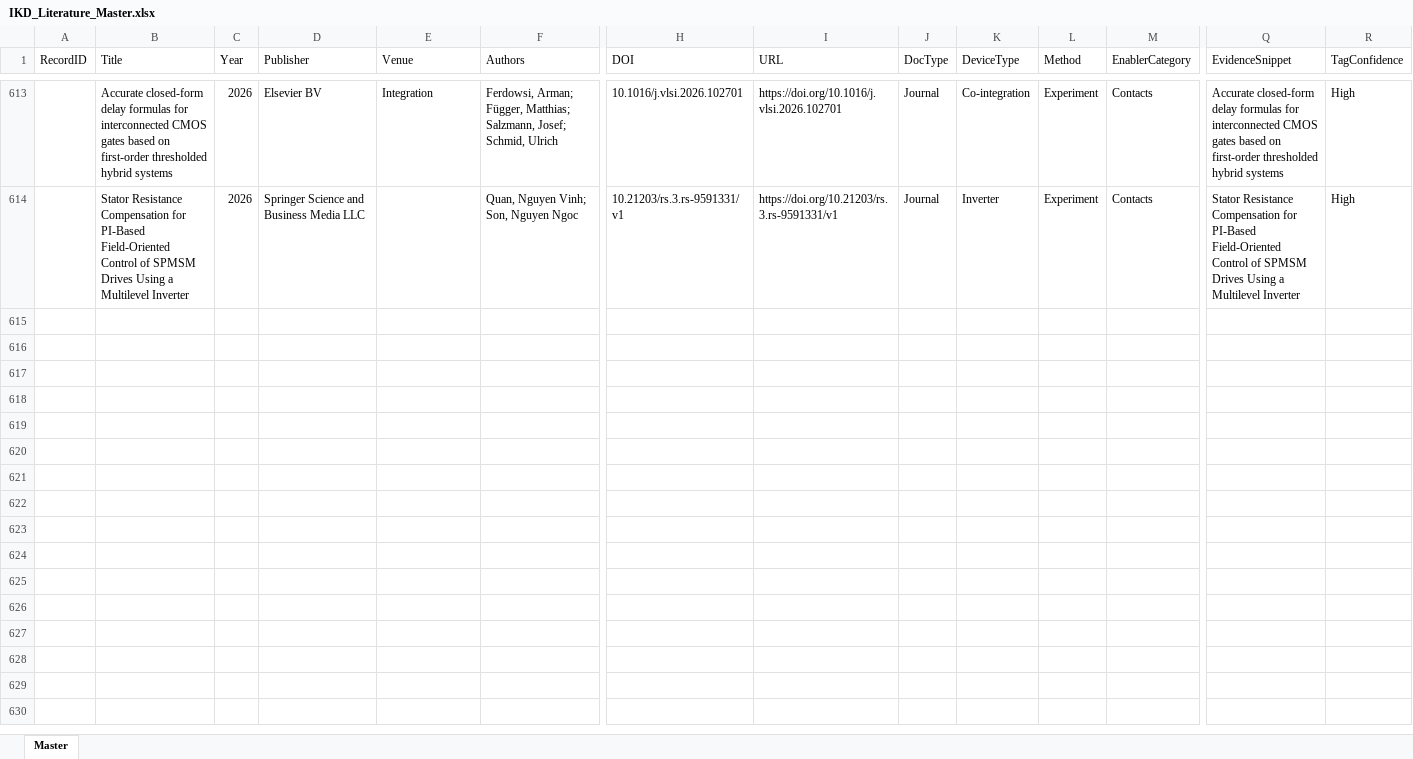
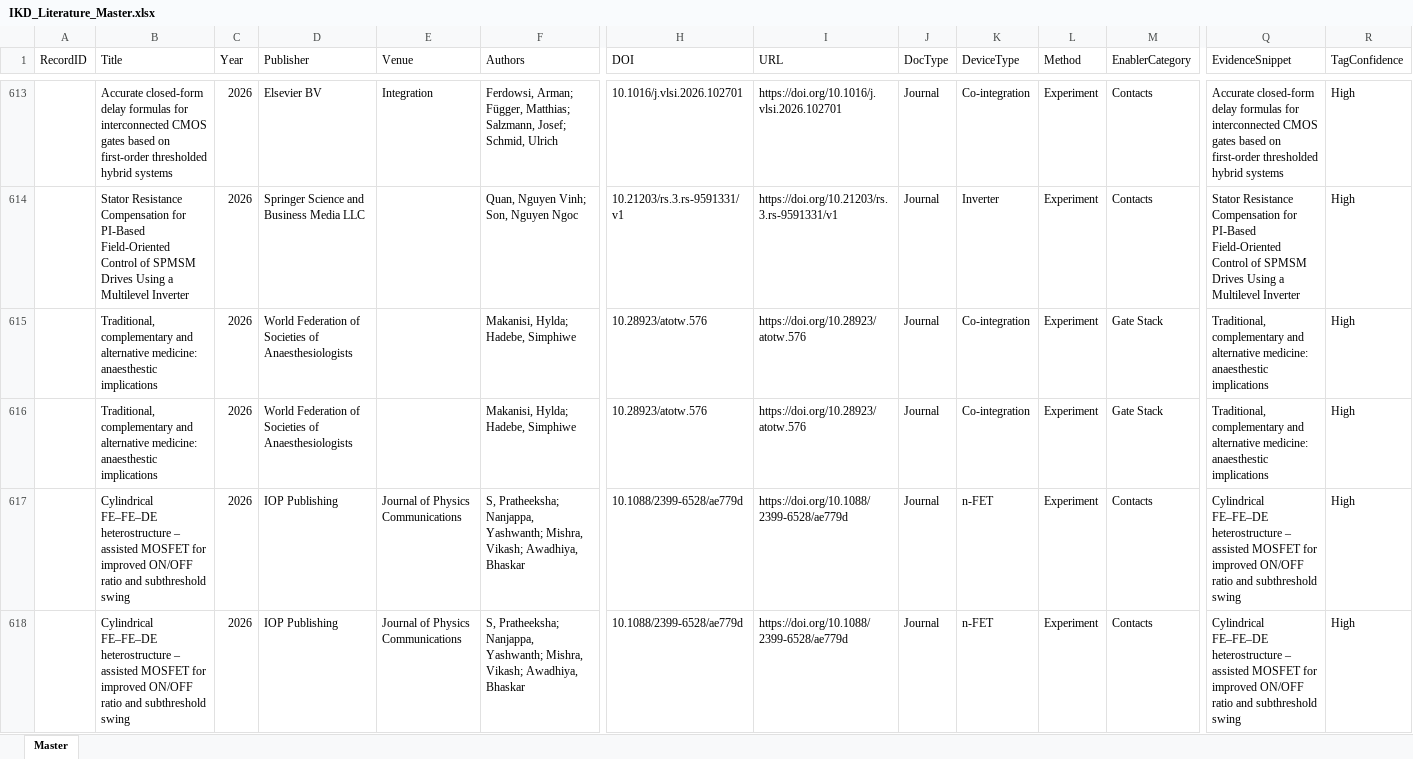
Before and after one commit to kainlulow/IKD_GaN_CMOS, an Excel workbook: 01_literature/IKD_Literature_Master.xlsx, sheet Master, drawn as a sheet; only a part is shown, gaps mark what is left out; values as stored, in another font and other column widths than the file's, no borders; rows hold the shown columns only; the diff names each change by its address in the sheet, - before the commit and + after, or states it on an @@ line.

```diff
--- a/01_literature/IKD_Literature_Master.xlsx (sheet Master)
+++ b/01_literature/IKD_Literature_Master.xlsx (sheet Master)
+row 615:  | Traditional, complementary and alternative medicine: anaesthestic implications | 2026 | World Federation of Societies of Anaesthesiologists |  | Makanisi, Hylda; Hadebe, Simphiwe | 10.28923/atotw.576 | https://doi.org/10.28923/atotw.576 | Journal | Co-integration | Experiment | Gate Stack | Traditional, complementary and alternative medicine: anaesthestic implications | High
+row 616:  | Traditional, complementary and alternative medicine: anaesthestic implications | 2026 | World Federation of Societies of Anaesthesiologists |  | Makanisi, Hylda; Hadebe, Simphiwe | 10.28923/atotw.576 | https://doi.org/10.28923/atotw.576 | Journal | Co-integration | Experiment | Gate Stack | Traditional, complementary and alternative medicine: anaesthestic implications | High
+row 617:  | Cylindrical FE–FE–DE heterostructure – assisted MOSFET for improved ON/OFF ratio and subthreshold swing | 2026 | IOP Publishing | Journal of Physics Communications | S, Pratheeksha; Nanjappa, Yashwanth; Mishra, Vikash; Awadhiya, Bhaskar | 10.1088/2399-6528/ae779d | https://doi.org/10.1088/2399-6528/ae779d | Journal | n-FET | Experiment | Contacts | Cylindrical FE–FE–DE heterostructure – assisted MOSFET for improved ON/OFF ratio and subthreshold swing | High
+row 618:  | Cylindrical FE–FE–DE heterostructure – assisted MOSFET for improved ON/OFF ratio and subthreshold swing | 2026 | IOP Publishing | Journal of Physics Communications | S, Pratheeksha; Nanjappa, Yashwanth; Mishra, Vikash; Awadhiya, Bhaskar | 10.1088/2399-6528/ae779d | https://doi.org/10.1088/2399-6528/ae779d | Journal | n-FET | Experiment | Contacts | Cylindrical FE–FE–DE heterostructure – assisted MOSFET for improved ON/OFF ratio and subthreshold swing | High
```
Also changed, not shown: 2 other files.
